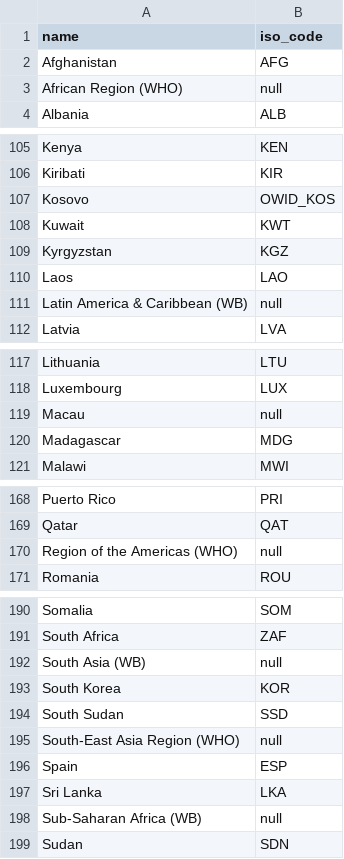
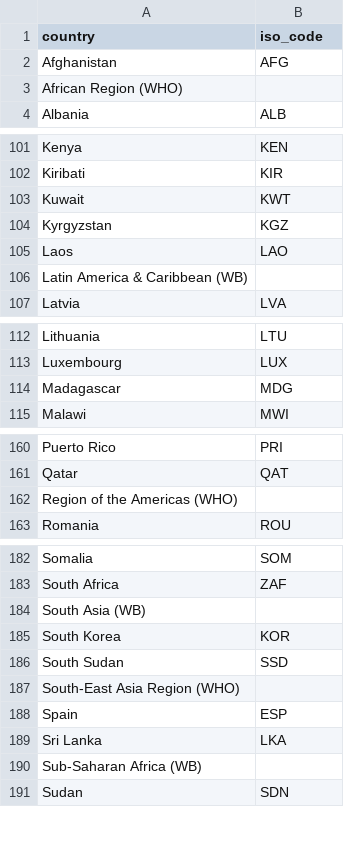
Before and after one commit to sinirsizeglence/cs306_group_project, a CSV file: csv_files/outputs/countries.csv, drawn as a sheet; only a part is shown, gaps mark what is left out; the diff covers the shown part only.

```diff
--- a/csv_files/outputs/countries.csv
+++ b/csv_files/outputs/countries.csv
@@ -1,4 +1,4 @@
-name,iso_code
+country,iso_code
 Afghanistan,AFG
-African Region (WHO),null
+African Region (WHO),
 Albania,ALB
@@ -106,3 +102,2 @@ Kenya,KEN
 Kiribati,KIR
-Kosovo,OWID_KOS
 Kuwait,KWT
@@ -110,3 +105,3 @@ Kyrgyzstan,KGZ
 Laos,LAO
-Latin America & Caribbean (WB),null
+Latin America & Caribbean (WB),
 Latvia,LVA
@@ -118,3 +113,2 @@ Lithuania,LTU
 Luxembourg,LUX
-Macau,null
 Madagascar,MDG
@@ -169,3 +161,3 @@ Puerto Rico,PRI
 Qatar,QAT
-Region of the Americas (WHO),null
+Region of the Americas (WHO),
 Romania,ROU
@@ -191,9 +183,9 @@ Somalia,SOM
 South Africa,ZAF
-South Asia (WB),null
+South Asia (WB),
 South Korea,KOR
 South Sudan,SSD
-South-East Asia Region (WHO),null
+South-East Asia Region (WHO),
 Spain,ESP
 Sri Lanka,LKA
-Sub-Saharan Africa (WB),null
+Sub-Saharan Africa (WB),
 Sudan,SDN
```
Also changed, not shown: 50 added rows, 1 removed row, 8 moved rows and 17 edited cells elsewhere in this file.
